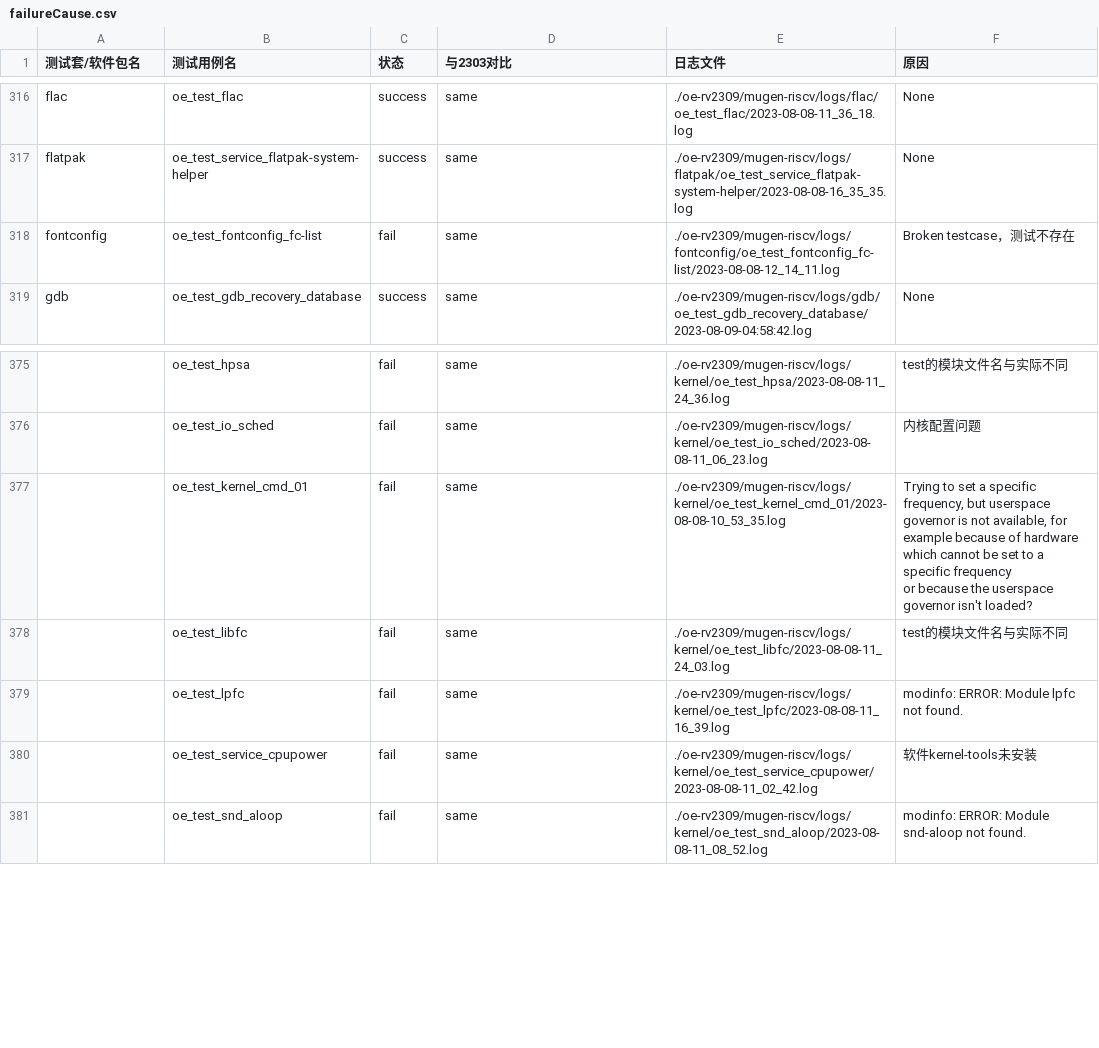
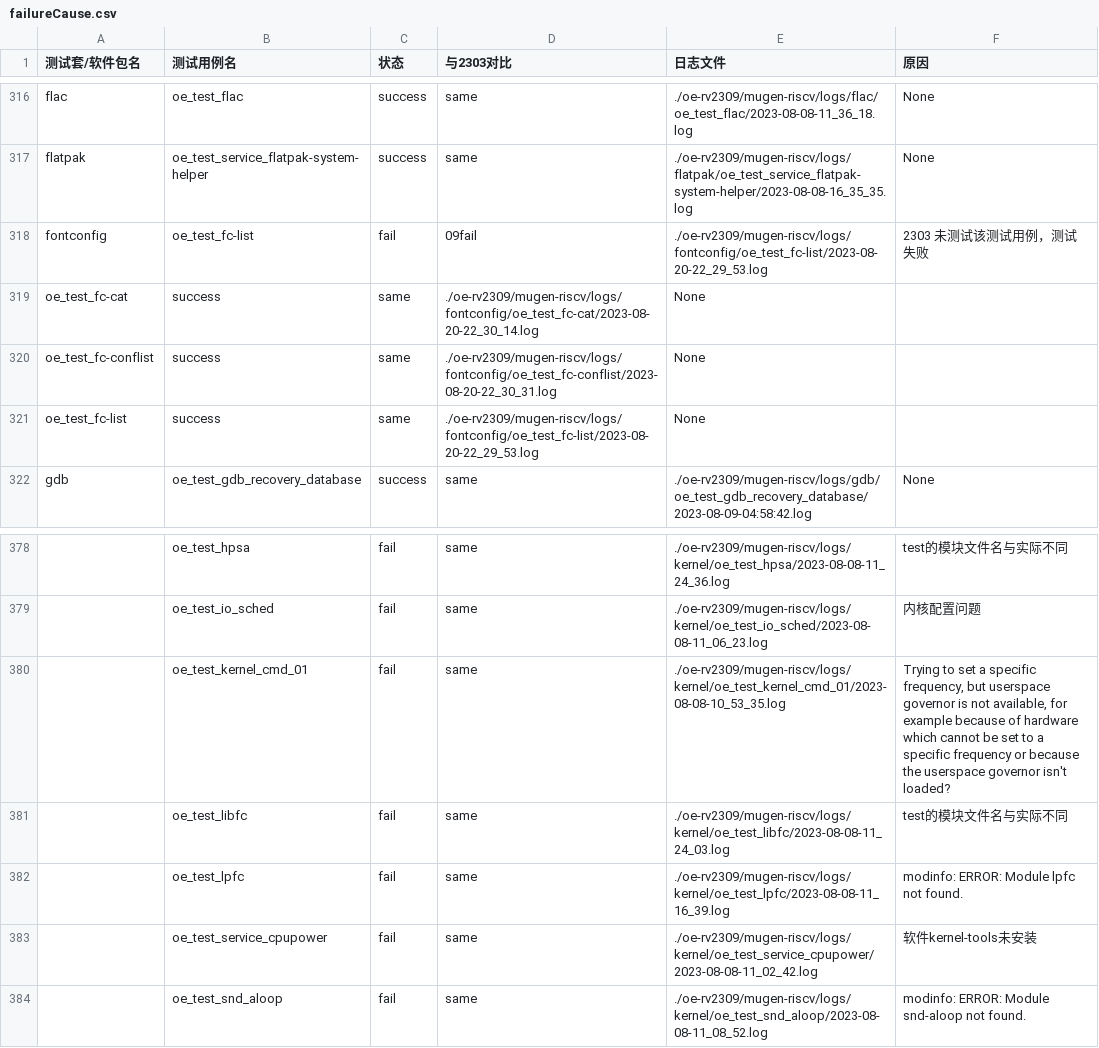
Before and after one commit to KotorinMinami/res_list, a CSV file: oe-rv2309/failureCause.csv, drawn as a sheet; only a part is shown, gaps mark what is left out; removed rows and columns are numbered as before the commit, all else as after; the diff names each change by its address in the sheet, - before the commit and + after, or states it on an @@ line.

Commit message:
Retest fontconfig

```diff
--- a/oe-rv2309/failureCause.csv
+++ b/oe-rv2309/failureCause.csv
-row 318: fontconfig | oe_test_fontconfig_fc-list | fail | same | ./oe-rv2309/mugen-riscv/logs/fontconfig/oe_test_fontconfig_fc-list/2023-08-08-12_14_11.log | Broken testcase，测试不存在
+row 318: fontconfig | oe_test_fc-list | fail | 09fail | ./oe-rv2309/mugen-riscv/logs/fontconfig/oe_test_fc-list/2023-08-20-22_29_53.log | 2303 未测试该测试用例，测试失败
+row 319: oe_test_fc-cat | success | same | ./oe-rv2309/mugen-riscv/logs/fontconfig/oe_test_fc-cat/2023-08-20-22_30_14.log | None
+row 320: oe_test_fc-conflist | success | same | ./oe-rv2309/mugen-riscv/logs/fontconfig/oe_test_fc-conflist/2023-08-20-22_30_31.log | None
+row 321: oe_test_fc-list | success | same | ./oe-rv2309/mugen-riscv/logs/fontconfig/oe_test_fc-list/2023-08-20-22_29_53.log | None
-F380 (原因): …isn't loaded?
+F380 (原因): …isn't loaded?
```
Also changed, not shown: 8 other files.
